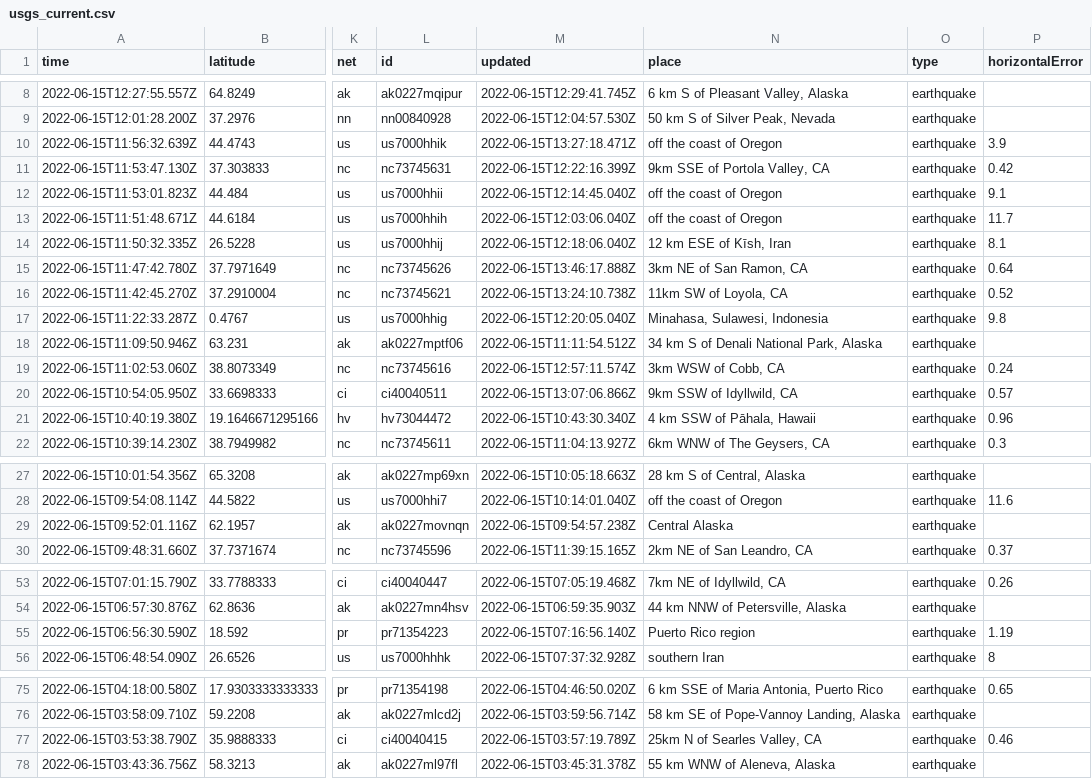
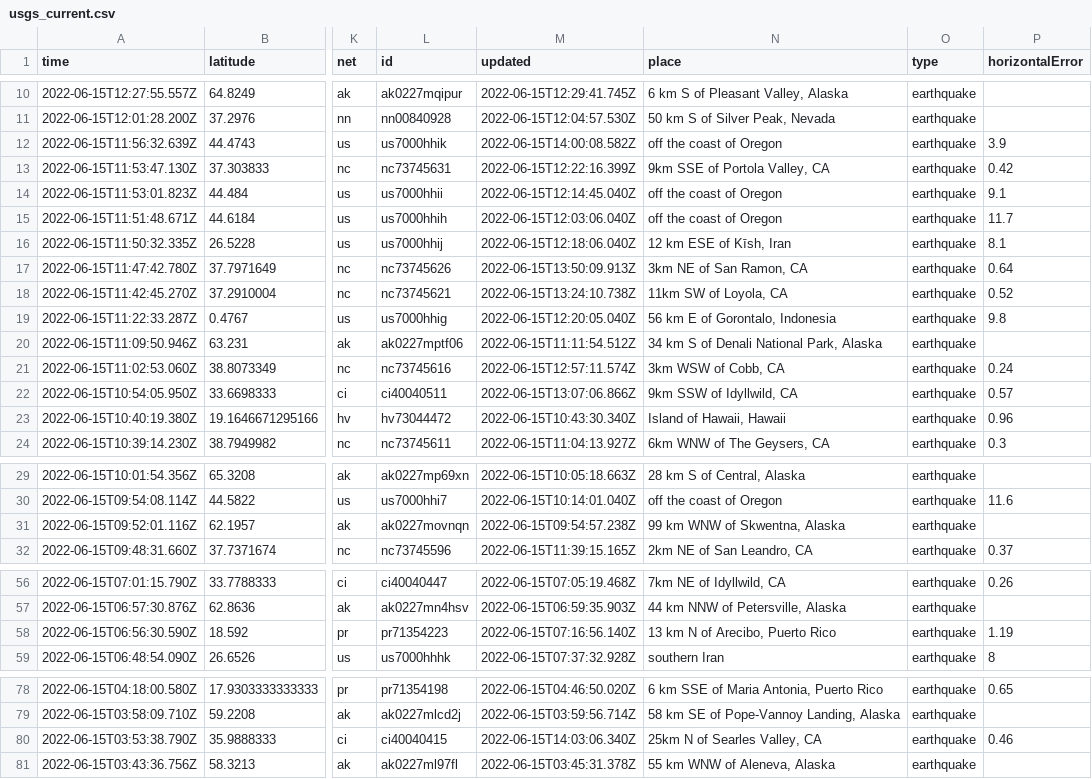
Before and after one commit to kmadden71/my-data-robot, a CSV file: usgs_current.csv, drawn as a sheet; only a part is shown, gaps mark what is left out; addresses are those after the commit; the diff covers the shown part only; the diff names each change by its address in the sheet, - before the commit and + after, or states it on an @@ line.

```diff
--- a/usgs_current.csv
+++ b/usgs_current.csv
-M12 (updated): 2022-06-15T13:27:18.471Z
+M12 (updated): 2022-06-15T14:00:08.582Z
-M17 (updated): 2022-06-15T13:46:17.888Z
+M17 (updated): 2022-06-15T13:50:09.913Z
-N19 (place): Minahasa, Sulawesi, Indonesia
+N19 (place): 56 km E of Gorontalo, Indonesia
-N23 (place): 4 km SSW of Pāhala, Hawaii
+N23 (place): Island of Hawaii, Hawaii
-N31 (place): Central Alaska
+N31 (place): 99 km WNW of Skwentna, Alaska
-N58 (place): Puerto Rico region
+N58 (place): 13 km N of Arecibo, Puerto Rico
-M80 (updated): 2022-06-15T03:57:19.789Z
+M80 (updated): 2022-06-15T14:03:06.340Z
```
Also changed, not shown: 5 added rows, 3 removed rows and 3 edited cells elsewhere in this file.
